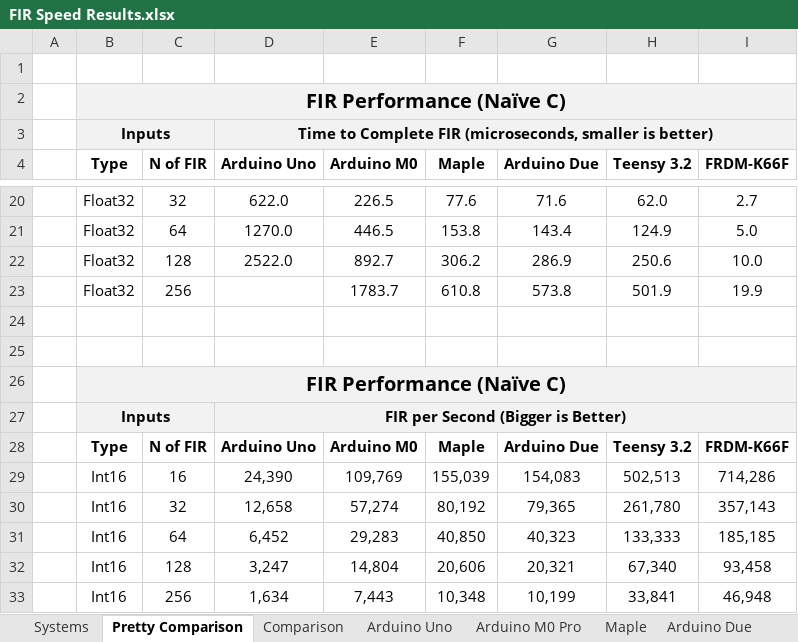
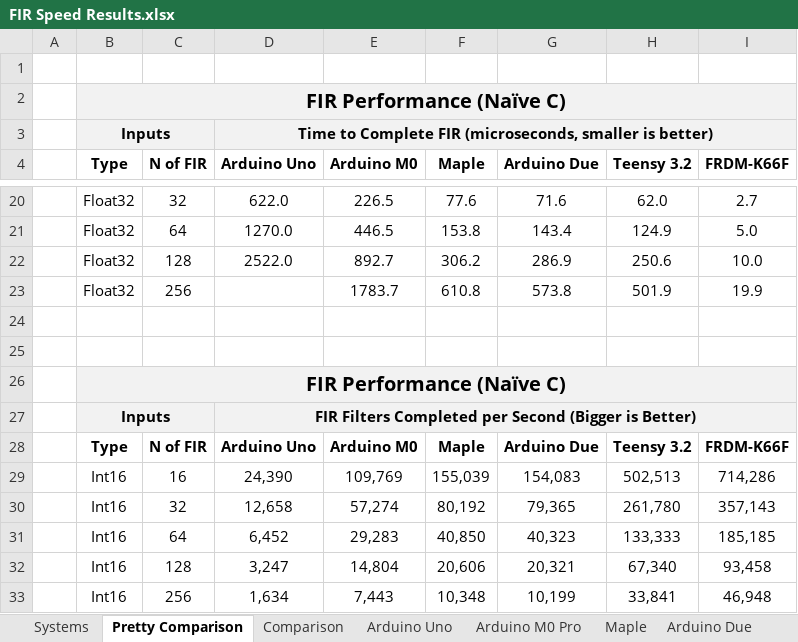
Before and after one commit to chipaudette/OpenAudio, an Excel workbook: Arduino/Audio Processing Benchmarking/FIR Speed Results.xlsx, sheet Pretty Comparison, drawn as a sheet; only a part is shown, gaps mark what is left out; values as stored, in another font and other column widths than the file's, no borders; charts and pictures and conditional formats not drawn; the diff covers the shown part only; the diff names each change by its address in the sheet, - before the commit and + after, or states it on an @@ line.

Commit message:
Benchmark: tweak FIR results for blog

```diff
--- a/Arduino/Audio Processing Benchmarking/FIR Speed Results.xlsx (sheet Pretty Comparison)
+++ b/Arduino/Audio Processing Benchmarking/FIR Speed Results.xlsx (sheet Pretty Comparison)
-D27 (Arduino Uno): FIR per Second (Bigger is Better)
+D27 (Arduino Uno): FIR Filters Completed per Second (Bigger is Better)
```
Also changed, not shown: 29 added rows elsewhere in this sheet, charts or pictures, 1 other file.
